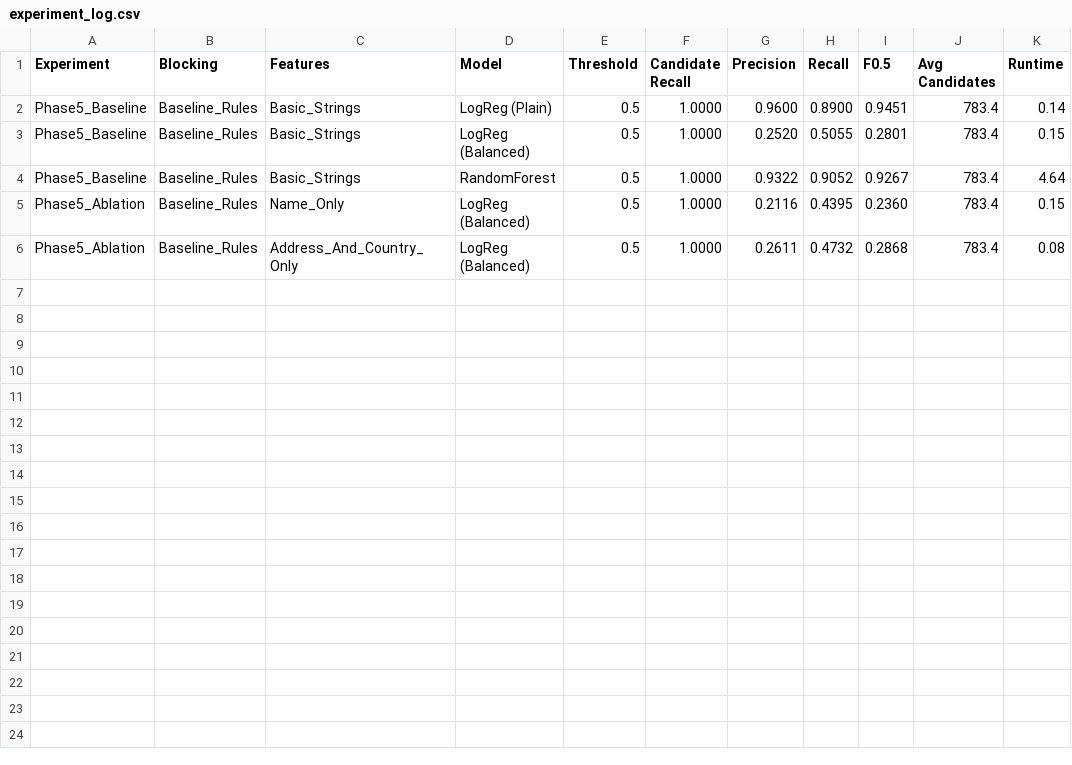
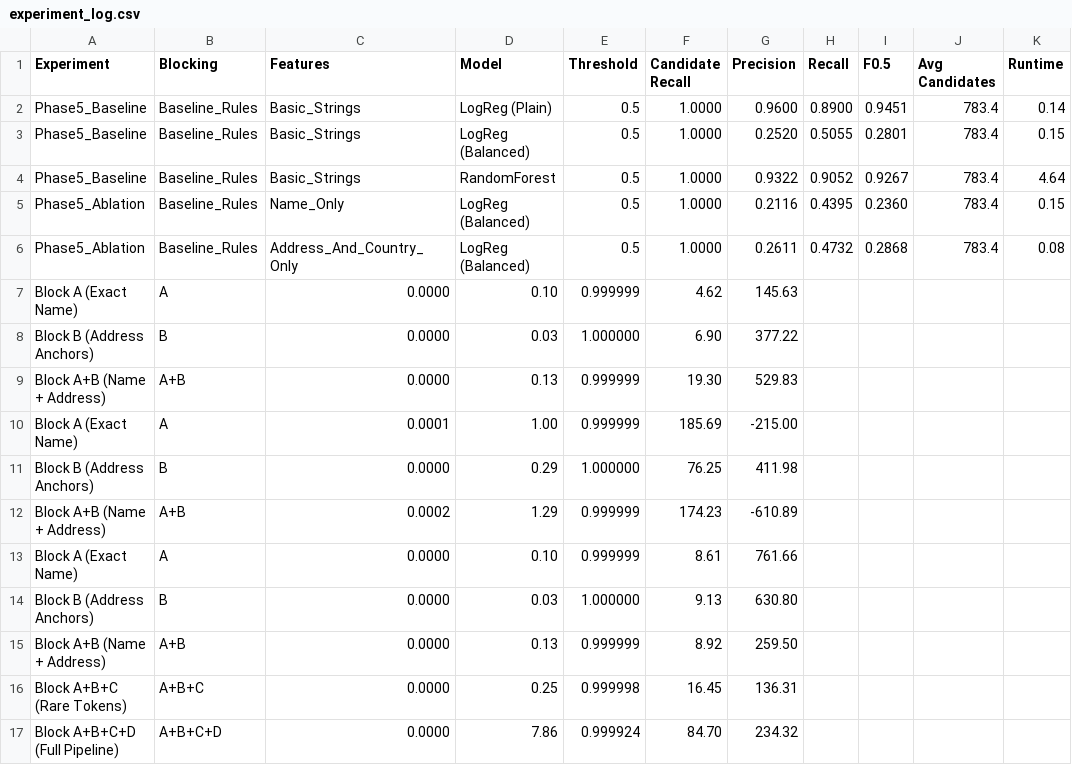
Before and after one commit to adityasinghr651/amazon-ml-challenge, a CSV file: experiments/experiment_log.csv, drawn as a sheet; the diff names each change by its address in the sheet, - before the commit and + after, or states it on an @@ line.

```diff
--- a/experiments/experiment_log.csv
+++ b/experiments/experiment_log.csv
+row 7: Block A (Exact Name) | A | 0.0000 | 0.10 | 0.999999 | 4.62 | 145.63
+row 8: Block B (Address Anchors) | B | 0.0000 | 0.03 | 1.000000 | 6.90 | 377.22
+row 9: Block A+B (Name + Address) | A+B | 0.0000 | 0.13 | 0.999999 | 19.30 | 529.83
+row 10: Block A (Exact Name) | A | 0.0001 | 1.00 | 0.999999 | 185.69 | -215.00
+row 11: Block B (Address Anchors) | B | 0.0000 | 0.29 | 1.000000 | 76.25 | 411.98
+row 12: Block A+B (Name + Address) | A+B | 0.0002 | 1.29 | 0.999999 | 174.23 | -610.89
+row 13: Block A (Exact Name) | A | 0.0000 | 0.10 | 0.999999 | 8.61 | 761.66
+row 14: Block B (Address Anchors) | B | 0.0000 | 0.03 | 1.000000 | 9.13 | 630.80
+row 15: Block A+B (Name + Address) | A+B | 0.0000 | 0.13 | 0.999999 | 8.92 | 259.50
+row 16: Block A+B+C (Rare Tokens) | A+B+C | 0.0000 | 0.25 | 0.999998 | 16.45 | 136.31
+row 17: Block A+B+C+D (Full Pipeline) | A+B+C+D | 0.0000 | 7.86 | 0.999924 | 84.70 | 234.32
```
Also changed, not shown: 2 other files.
